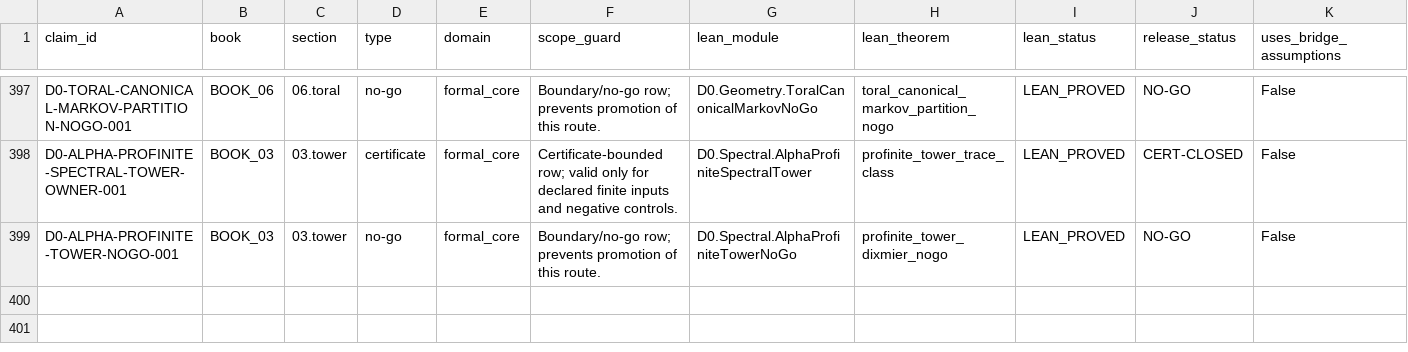
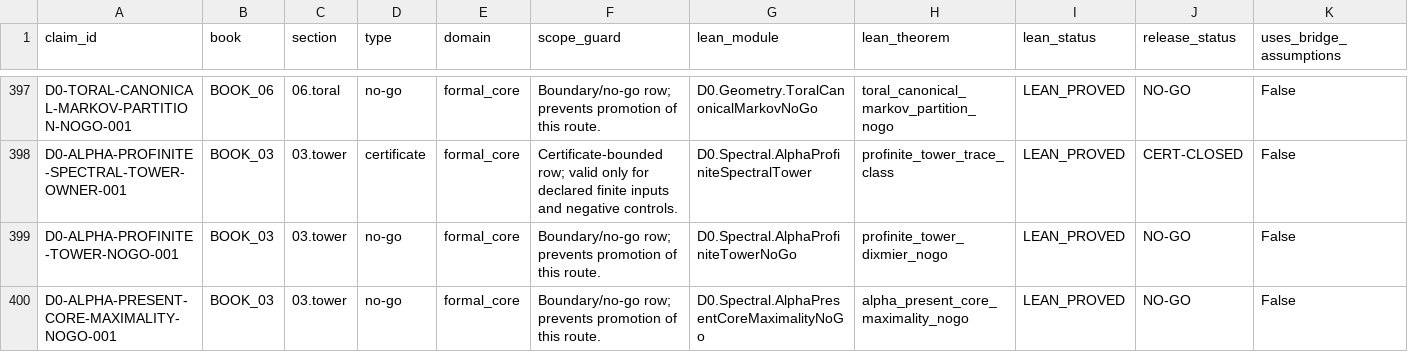
Before and after one commit to gvakhrushev/d0_15, a CSV file: 03_THEORY_MAP/theory_status_map.csv, drawn as a sheet; only a part is shown, gaps mark what is left out; rows hold the shown columns only; the diff names each change by its address in the sheet, - before the commit and + after, or states it on an @@ line.

```diff
--- a/03_THEORY_MAP/theory_status_map.csv
+++ b/03_THEORY_MAP/theory_status_map.csv
+row 400: D0-ALPHA-PRESENT-CORE-MAXIMALITY-NOGO-001 | BOOK_03 | 03.tower | no-go | formal_core | Boundary/no-go row; prevents promotion of this route. | D0.Spectral.AlphaPresentCoreMaximalityNoGo | alpha_present_core_maximality_nogo | LEAN_PROVED | NO-GO | False
```
Also changed, not shown: 04_VERIFICATION/ALPHA_DIXMIER_BLOCKERS.csv, 09_LEAN_FORMALIZATION/docs/CLAIM_TO_LEAN_MAP.csv, 13 other files.
